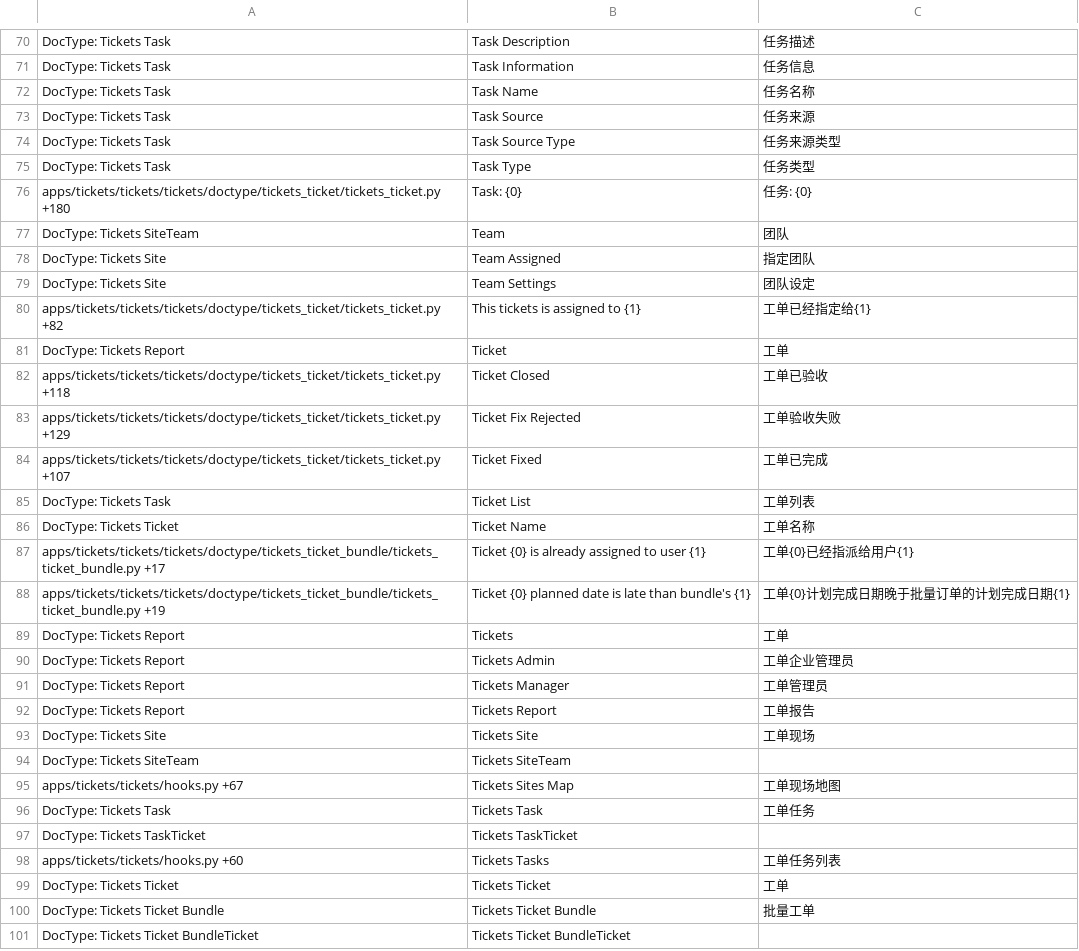
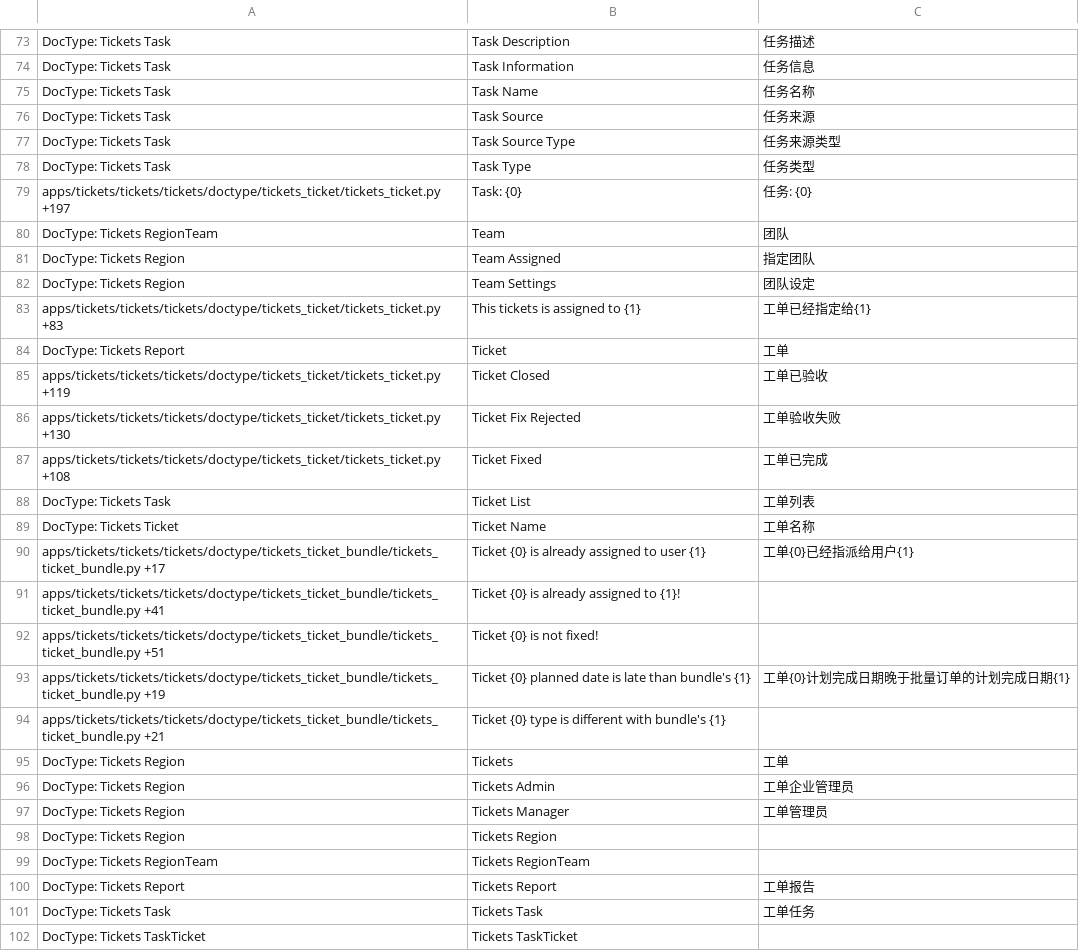
Before and after one commit to Compres/frappe_tickets, a CSV file: tickets/translations/zh.csv, drawn as a sheet; only a part is shown, gaps mark what is left out; the shorter side is filled out with more unchanged rows; the diff covers the shown part only.

Commit message:
update translation

```diff
--- a/tickets/translations/zh.csv
+++ b/tickets/translations/zh.csv
@@ -75,11 +78,11 @@ DocType: Tickets Task,Task Source Type,任务来源类型
 DocType: Tickets Task,Task Type,任务类型
-apps/tickets/tickets/tickets/doctype/tickets_ticket/tickets_ticket.py +180,Task: {0},任务: {0}
-DocType: Tickets SiteTeam,Team,团队
-DocType: Tickets Site,Team Assigned,指定团队
-DocType: Tickets Site,Team Settings,团队设定
-apps/tickets/tickets/tickets/doctype/tickets_ticket/tickets_ticket.py +82,This tickets is assigned to {1},工单已经指定给{1}
+apps/tickets/tickets/tickets/doctype/tickets_ticket/tickets_ticket.py +197,Task: {0},任务: {0}
+DocType: Tickets RegionTeam,Team,团队
+DocType: Tickets Region,Team Assigned,指定团队
+DocType: Tickets Region,Team Settings,团队设定
+apps/tickets/tickets/tickets/doctype/tickets_ticket/tickets_ticket.py +83,This tickets is assigned to {1},工单已经指定给{1}
 DocType: Tickets Report,Ticket,工单
-apps/tickets/tickets/tickets/doctype/tickets_ticket/tickets_ticket.py +118,Ticket Closed,工单已验收
-apps/tickets/tickets/tickets/doctype/tickets_ticket/tickets_ticket.py +129,Ticket Fix Rejected,工单验收失败
-apps/tickets/tickets/tickets/doctype/tickets_ticket/tickets_ticket.py +107,Ticket Fixed,工单已完成
+apps/tickets/tickets/tickets/doctype/tickets_ticket/tickets_ticket.py +119,Ticket Closed,工单已验收
+apps/tickets/tickets/tickets/doctype/tickets_ticket/tickets_ticket.py +130,Ticket Fix Rejected,工单验收失败
+apps/tickets/tickets/tickets/doctype/tickets_ticket/tickets_ticket.py +108,Ticket Fixed,工单已完成
 DocType: Tickets Task,Ticket List,工单列表
@@ -87,10 +90,12 @@ DocType: Tickets Ticket,Ticket Name,工单名称
 apps/tickets/tickets/tickets/doctype/tickets_ticket_bundle/tickets_ticket_bundle.py +17,Ticket {0} is already assigned to user {1},工单{0}已经指派给用户{1}
+apps/tickets/tickets/tickets/doctype/tickets_ticket_bundle/tickets_ticket_bundle.py +41,Ticket {0} is already assigned to {1}!,
+apps/tickets/tickets/tickets/doctype/tickets_ticket_bundle/tickets_ticket_bundle.py +51,Ticket {0} is not fixed!,
 apps/tickets/tickets/tickets/doctype/tickets_ticket_bundle/tickets_ticket_bundle.py +19,Ticket {0} planned date is late than bundle's {1},工单{0}计划完成日期晚于批量订单的计划完成日期{1}
-DocType: Tickets Report,Tickets,工单
-DocType: Tickets Report,Tickets Admin,工单企业管理员
-DocType: Tickets Report,Tickets Manager,工单管理员
+apps/tickets/tickets/tickets/doctype/tickets_ticket_bundle/tickets_ticket_bundle.py +21,Ticket {0} type is different with bundle's {1},
+DocType: Tickets Region,Tickets,工单
+DocType: Tickets Region,Tickets Admin,工单企业管理员
+DocType: Tickets Region,Tickets Manager,工单管理员
+DocType: Tickets Region,Tickets Region,
+DocType: Tickets RegionTeam,Tickets RegionTeam,
 DocType: Tickets Report,Tickets Report,工单报告
-DocType: Tickets Site,Tickets Site,工单现场
-DocType: Tickets SiteTeam,Tickets SiteTeam,
-apps/tickets/tickets/hooks.py +67,Tickets Sites Map,工单现场地图
 DocType: Tickets Task,Tickets Task,工单任务
```
Also changed, not shown: 8 added rows, 3 removed rows and 27 edited cells elsewhere in this file.
